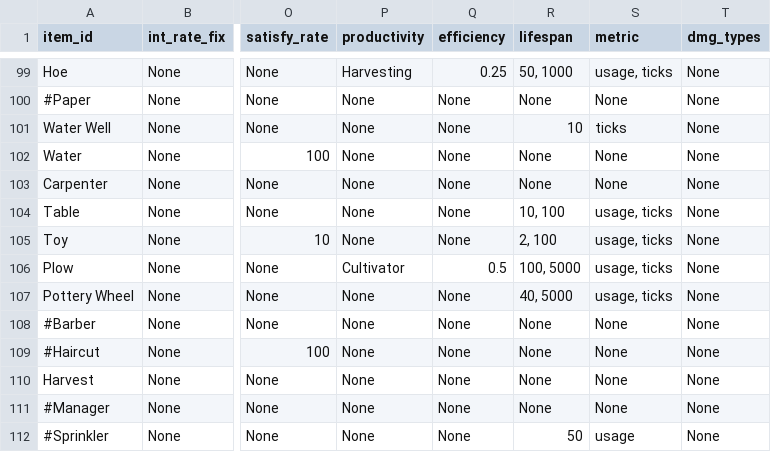
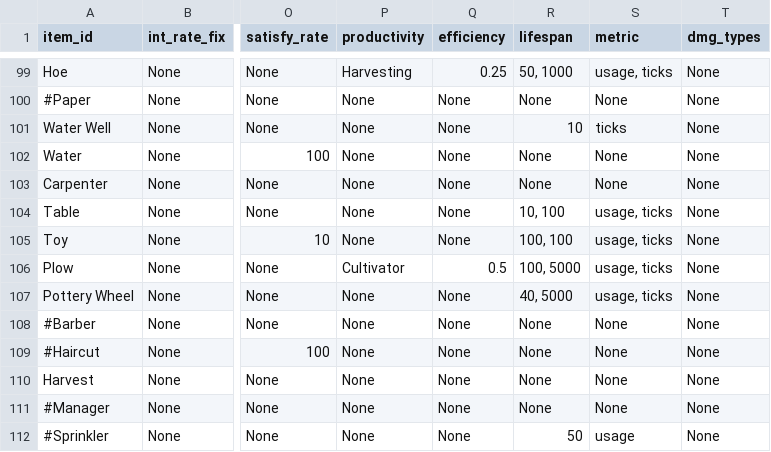
Before and after one commit to ralexander11/acct_legacy, a CSV file: data/items.csv, drawn as a sheet; only a part is shown, gaps mark what is left out; the diff names each change by its address in the sheet, - before the commit and + after, or states it on an @@ line.

Commit message:
Change usage life on Toy back to 100

```diff
--- a/data/items.csv
+++ b/data/items.csv
-R105 (lifespan): 2, 100
+R105 (lifespan): 100, 100
```
